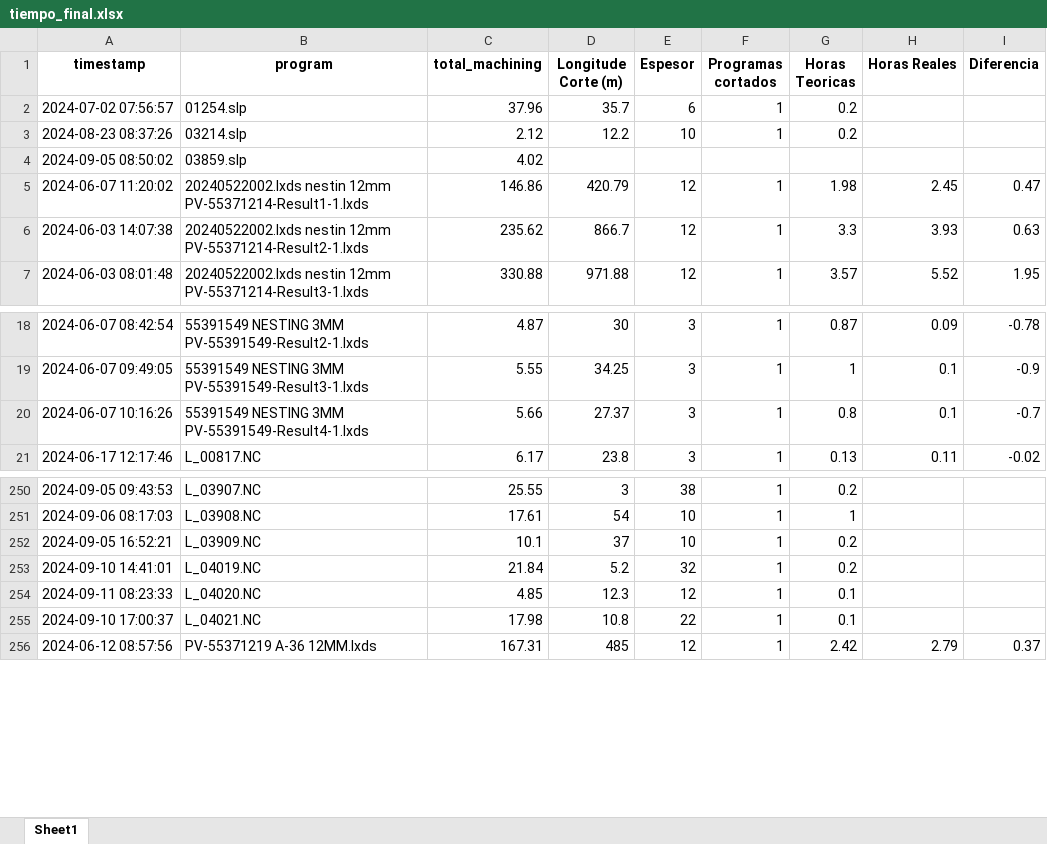
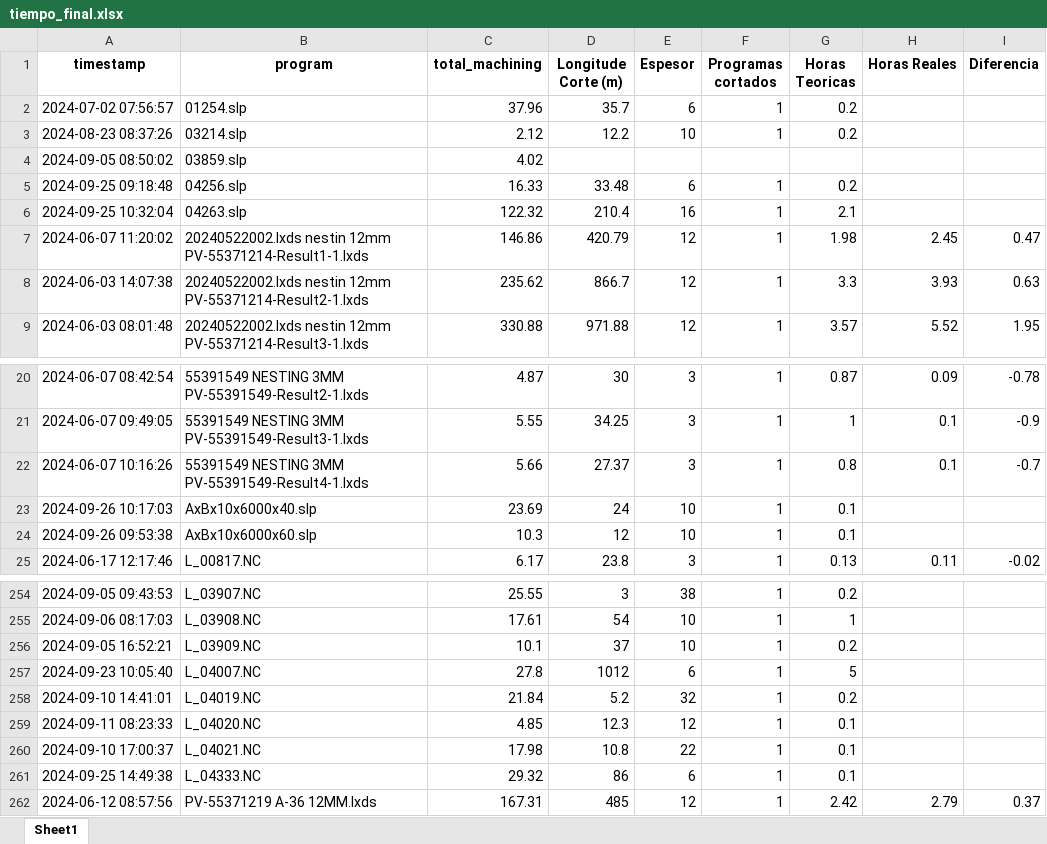
Before and after one commit to jarb29/jamesStreamlit, an Excel workbook: data/tiempo_final.xlsx, sheet Sheet1, drawn as a sheet; only a part is shown, gaps mark what is left out; values as stored, in another font and other column widths than the file's, no borders; the diff names each change by its address in the sheet, - before the commit and + after, or states it on an @@ line.

Commit message:
Update CORTE_SAP and tiempo_final files
Revised the CORTE_SAP.xlsx and tiempo_final.xlsx files with new data. Ensure to review the updated content for consistency and accuracy.

```diff
--- a/data/tiempo_final.xlsx (sheet Sheet1)
+++ b/data/tiempo_final.xlsx (sheet Sheet1)
+row 5: 2024-09-25 09:18:48 | 04256.slp | 16.33 | 33.48 | 6 | 1 | 0.2
+row 6: 2024-09-25 10:32:04 | 04263.slp | 122.32 | 210.4 | 16 | 1 | 2.1
+row 23: 2024-09-26 10:17:03 | AxBx10x6000x40.slp | 23.69 | 24 | 10 | 1 | 0.1
+row 24: 2024-09-26 09:53:38 | AxBx10x6000x60.slp | 10.3 | 12 | 10 | 1 | 0.1
+row 257: 2024-09-23 10:05:40 | L_04007.NC | 27.8 | 1012 | 6 | 1 | 5
+row 261: 2024-09-25 14:49:38 | L_04333.NC | 29.32 | 86 | 6 | 1 | 0.1
```
Also changed, not shown: data/CORTE_SAP.xlsx.
